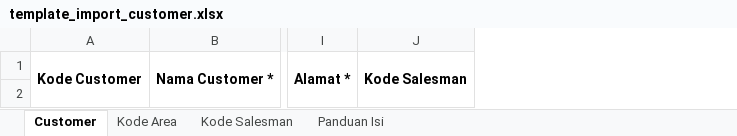
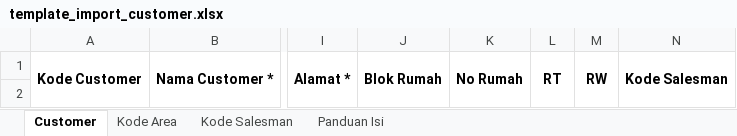
Before and after one commit to andrian07/Dbig, an Excel workbook: writable/template/template_import_customer.xlsx, sheet Customer, drawn as a sheet; only a part is shown, gaps mark what is left out; values as stored, in another font and other column widths than the file's, no borders; the diff names each change by its address in the sheet, - before the commit and + after, or states it on an @@ line.

Commit message:
import customer,laporan stok kadaluwarsa

```diff
--- a/writable/template/template_import_customer.xlsx (sheet Customer)
+++ b/writable/template/template_import_customer.xlsx (sheet Customer)
+column J, row 1: Blok Rumah
+column K, row 1: No Rumah
+column L, row 1: RT
+column M, row 1: RW
```
Also changed, not shown: sheet Panduan Isi, 10 other files.
